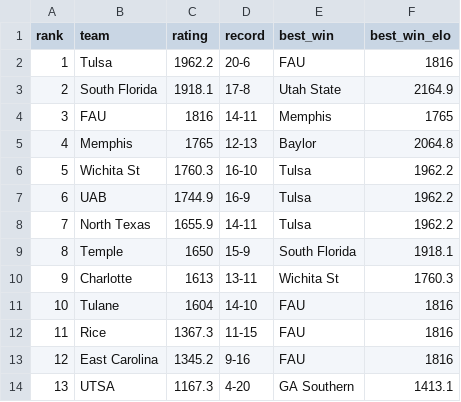
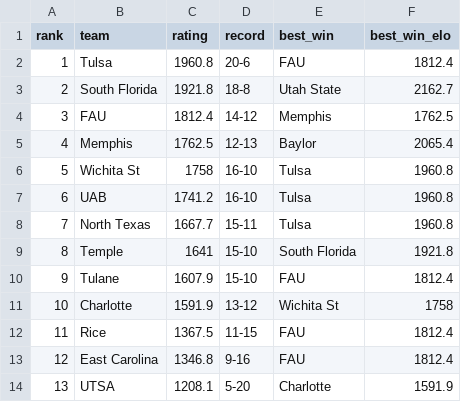
Before and after one commit to lukecassada05-eng/lukecassada.github.io, a CSV file: CBB/data/American_Conference_Elo_2026.csv, drawn as a sheet.

```diff
--- a/CBB/data/American_Conference_Elo_2026.csv
+++ b/CBB/data/American_Conference_Elo_2026.csv
@@ -1,14 +1,14 @@
 rank,team,rating,record,best_win,best_win_elo
-1,Tulsa,1962.2,20-6,FAU,1816
-2,South Florida,1918.1,17-8,Utah State,2164.9
-3,FAU,1816,14-11,Memphis,1765
-4,Memphis,1765,12-13,Baylor,2064.8
-5,Wichita St,1760.3,16-10,Tulsa,1962.2
-6,UAB,1744.9,16-9,Tulsa,1962.2
-7,North Texas,1655.9,14-11,Tulsa,1962.2
-8,Temple,1650,15-9,South Florida,1918.1
-9,Charlotte,1613,13-11,Wichita St,1760.3
-10,Tulane,1604,14-10,FAU,1816
-11,Rice,1367.3,11-15,FAU,1816
-12,East Carolina,1345.2,9-16,FAU,1816
-13,UTSA,1167.3,4-20,GA Southern,1413.1
+1,Tulsa,1960.8,20-6,FAU,1812.4
+2,South Florida,1921.8,18-8,Utah State,2162.7
+3,FAU,1812.4,14-12,Memphis,1762.5
+4,Memphis,1762.5,12-13,Baylor,2065.4
+5,Wichita St,1758,16-10,Tulsa,1960.8
+6,UAB,1741.2,16-10,Tulsa,1960.8
+7,North Texas,1667.7,15-11,Tulsa,1960.8
+8,Temple,1641,15-10,South Florida,1921.8
+9,Tulane,1607.9,15-10,FAU,1812.4
+10,Charlotte,1591.9,13-12,Wichita St,1758
+11,Rice,1367.5,11-15,FAU,1812.4
+12,East Carolina,1346.8,9-16,FAU,1812.4
+13,UTSA,1208.1,5-20,Charlotte,1591.9
```
Also changed, not shown: CBB/data/Big_Ten_Conference_Elo_2026.csv, CBB/data/CBB_Elo_2026.csv, 34 other files.
